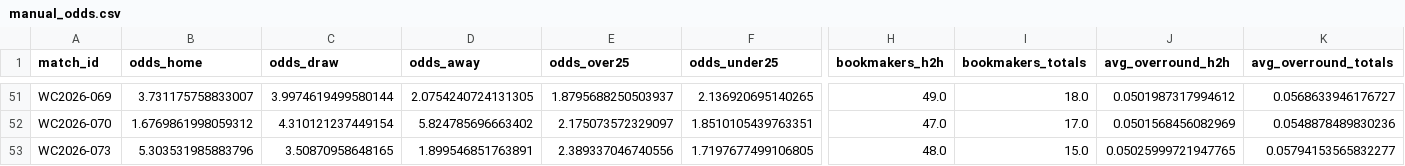
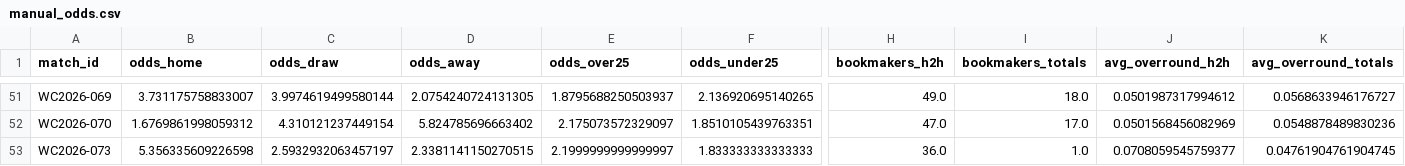
Before and after one commit to paul-pinto/FIFA-World-Cup-2026-Prediction-Pipeline, a CSV file: data/master/manual_odds.csv, drawn as a sheet; only a part is shown, gaps mark what is left out; the diff covers the shown part only; the diff names each change by its address in the sheet, - before the commit and + after, or states it on an @@ line.

```diff
--- a/data/master/manual_odds.csv
+++ b/data/master/manual_odds.csv
-B53 (odds_home): 5.303531985883796
+B53 (odds_home): 5.356335609226598
-C53 (odds_draw): 3.50870958648165
+C53 (odds_draw): 2.5932932063457197
-D53 (odds_away): 1.899546851763891
+D53 (odds_away): 2.3381141150270515
-E53 (odds_over25): 2.389337046740556
+E53 (odds_over25): 2.1999999999999997
-F53 (odds_under25): 1.7197677499106805
+F53 (odds_under25): 1.833333333333333
-H53 (bookmakers_h2h): 48.0
+H53 (bookmakers_h2h): 36.0
-I53 (bookmakers_totals): 15.0
+I53 (bookmakers_totals): 1.0
-J53 (avg_overround_h2h): 0.05025999721947765
+J53 (avg_overround_h2h): 0.0708059545759377
-K53 (avg_overround_totals): 0.05794153565832277
+K53 (avg_overround_totals): 0.04761904761904745
```
Also changed, not shown: 5 edited cells elsewhere in this file, data/processed/odds_snapshots.csv, 12 other files.
